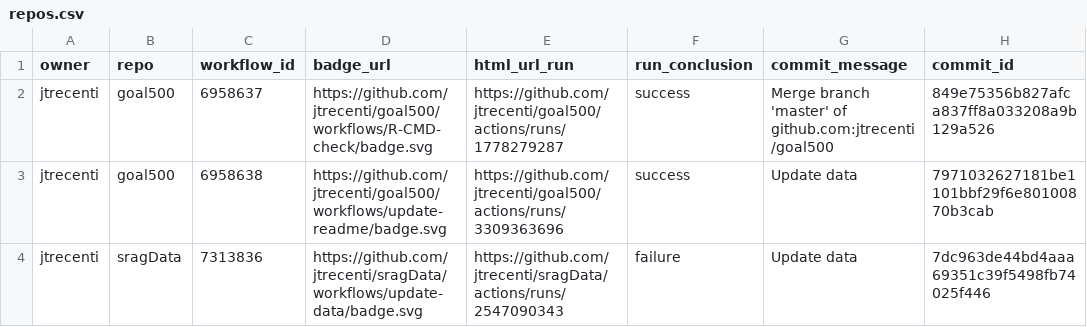
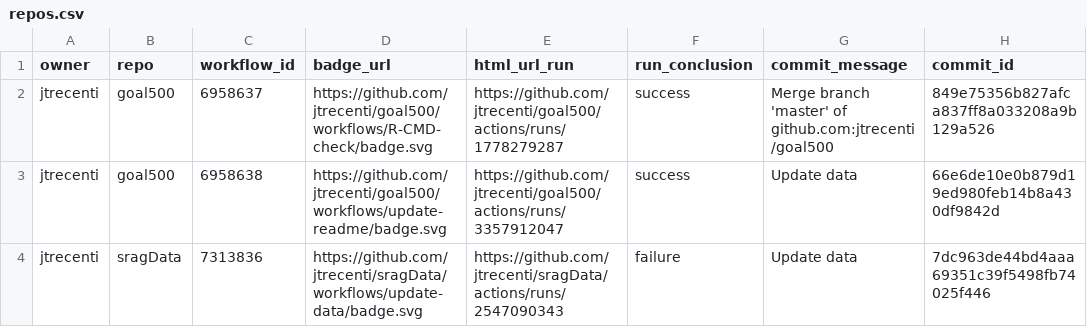
Before and after one commit to jtrecenti/status, a CSV file: repos.csv, drawn as a sheet; only a part is shown; the diff names each change by its address in the sheet, - before the commit and + after, or states it on an @@ line.

```diff
--- a/repos.csv
+++ b/repos.csv
-E3 (html_url_run): https://github.com/jtrecenti/goal500/actions/runs/3309363696
+E3 (html_url_run): https://github.com/jtrecenti/goal500/actions/runs/3357912047
-H3 (commit_id): 7971032627181be1101bbf29f6e80100870b3cab
+H3 (commit_id): 66e6de10e0b879d19ed980feb14b8a430df9842d
```
Also changed, not shown: 1 other file.
